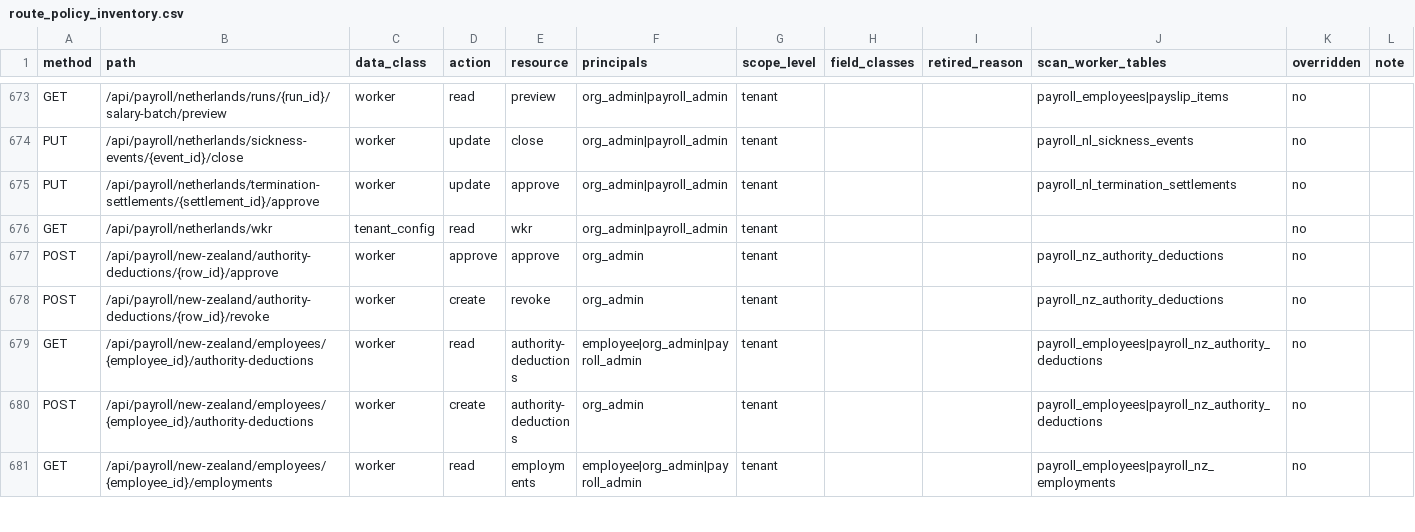
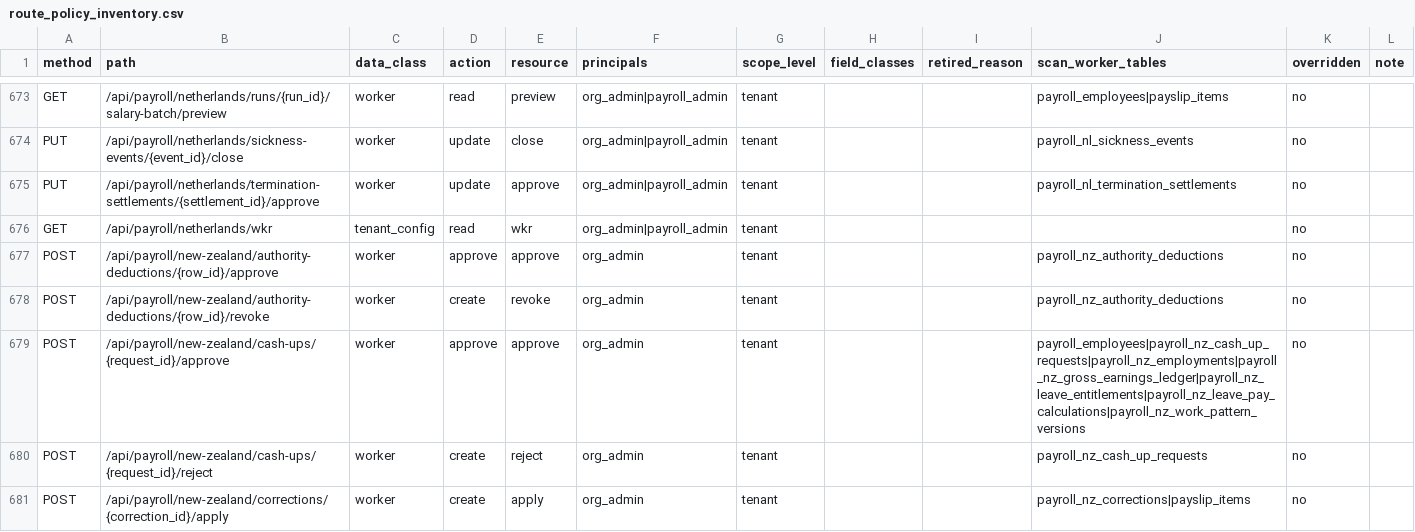
Before and after one commit to ZoikoGroup/zoiko-payroll-platform, a CSV file: docs/privacy/route_policy_inventory.csv, drawn as a sheet; only a part is shown, gaps mark what is left out; the shorter side is filled out with more unchanged rows; the diff covers the shown part only.

```diff
--- a/docs/privacy/route_policy_inventory.csv
+++ b/docs/privacy/route_policy_inventory.csv
@@ -678 +678,4 @@ POST,/api/payroll/new-zealand/authority-deductions/{row_id}/approve,worker,appro
 POST,/api/payroll/new-zealand/authority-deductions/{row_id}/revoke,worker,create,revoke,org_admin,tenant,,,payroll_nz_authority_deductions,no,
+POST,/api/payroll/new-zealand/cash-ups/{request_id}/approve,worker,approve,approve,org_admin,tenant,,,payroll_employees|payroll_nz_cash_up_requests|payroll_nz_employments|payroll_nz_gross_earnings_ledger|payroll_nz_leave_entitlements|payroll_nz_leave_pay_calculations|payroll_nz_work_pattern_versions,no,
+POST,/api/payroll/new-zealand/cash-ups/{request_id}/reject,worker,create,reject,org_admin,tenant,,,payroll_nz_cash_up_requests,no,
+POST,/api/payroll/new-zealand/corrections/{correction_id}/apply,worker,create,apply,org_admin,tenant,,,payroll_nz_corrections|payslip_items,no,
```
Also changed, not shown: 14 added rows and 2 edited cells elsewhere in this file, 35 other files.
